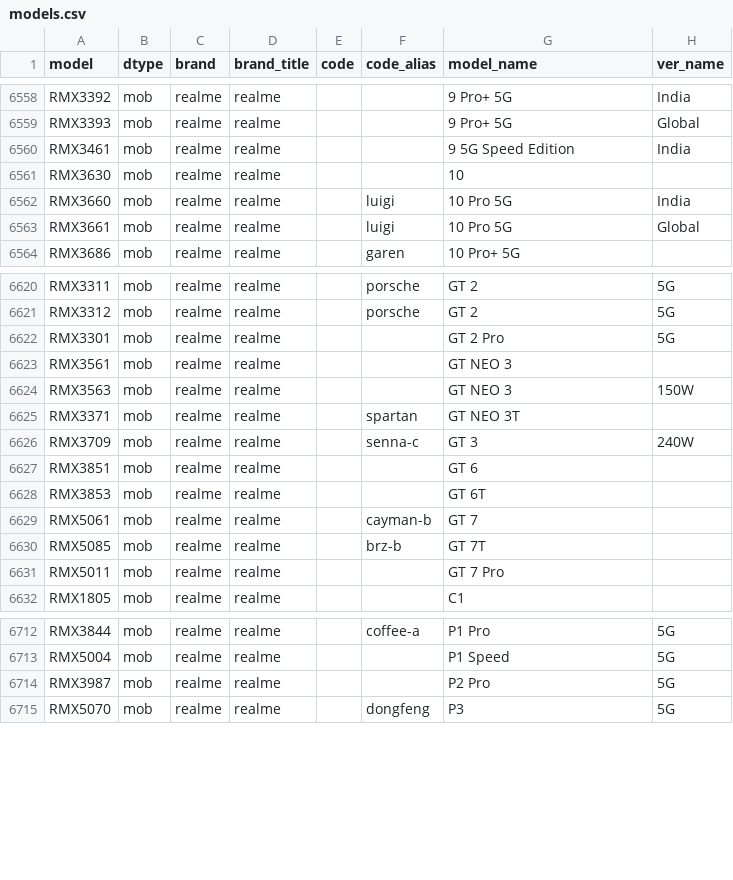
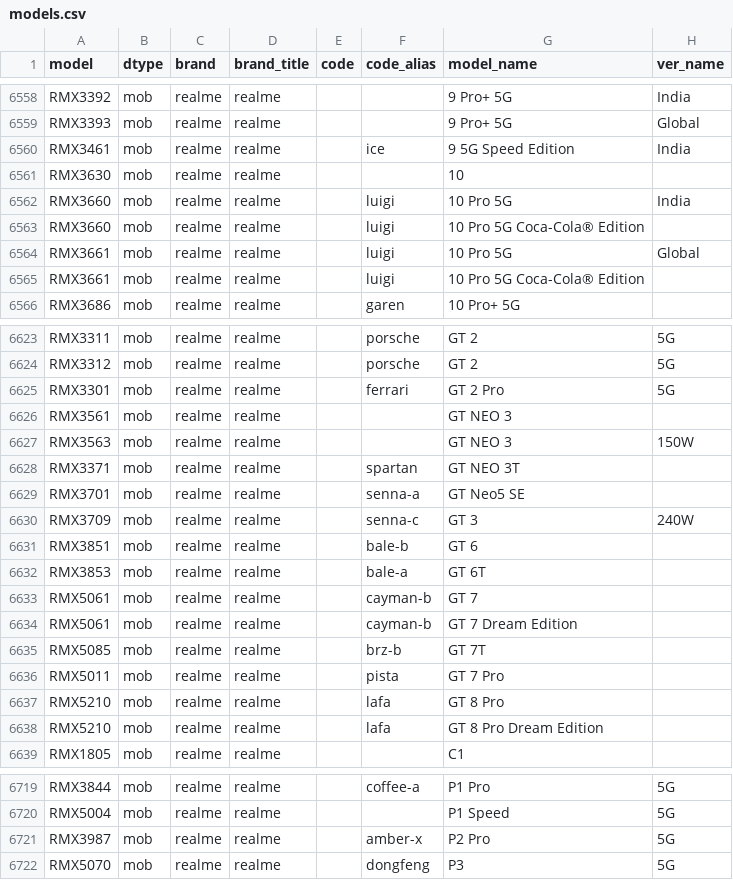
Before and after one commit to YuleBest/MobileModels-csv, a CSV file: models.csv, drawn as a sheet; only a part is shown, gaps mark what is left out; the diff covers the shown part only.

```diff
--- a/models.csv
+++ b/models.csv
@@ -6559,6 +6559,8 @@ RMX3392,mob,realme,realme,,,9 Pro+ 5G,India
 RMX3393,mob,realme,realme,,,9 Pro+ 5G,Global
-RMX3461,mob,realme,realme,,,9 5G Speed Edition,India
+RMX3461,mob,realme,realme,,ice,9 5G Speed Edition,India
 RMX3630,mob,realme,realme,,,10,
 RMX3660,mob,realme,realme,,luigi,10 Pro 5G,India
+RMX3660,mob,realme,realme,,luigi,10 Pro 5G Coca-Cola® Edition,
 RMX3661,mob,realme,realme,,luigi,10 Pro 5G,Global
+RMX3661,mob,realme,realme,,luigi,10 Pro 5G Coca-Cola® Edition,
 RMX3686,mob,realme,realme,,garen,10 Pro+ 5G,
@@ -6621,3 +6624,3 @@ RMX3311,mob,realme,realme,,porsche,GT 2,5G
 RMX3312,mob,realme,realme,,porsche,GT 2,5G
-RMX3301,mob,realme,realme,,,GT 2 Pro,5G
+RMX3301,mob,realme,realme,,ferrari,GT 2 Pro,5G
 RMX3561,mob,realme,realme,,,GT NEO 3,
@@ -6625,8 +6628,12 @@ RMX3563,mob,realme,realme,,,GT NEO 3,150W
 RMX3371,mob,realme,realme,,spartan,GT NEO 3T,
+RMX3701,mob,realme,realme,,senna-a,GT Neo5 SE,
 RMX3709,mob,realme,realme,,senna-c,GT 3,240W
-RMX3851,mob,realme,realme,,,GT 6,
-RMX3853,mob,realme,realme,,,GT 6T,
+RMX3851,mob,realme,realme,,bale-b,GT 6,
+RMX3853,mob,realme,realme,,bale-a,GT 6T,
 RMX5061,mob,realme,realme,,cayman-b,GT 7,
+RMX5061,mob,realme,realme,,cayman-b,GT 7 Dream Edition,
 RMX5085,mob,realme,realme,,brz-b,GT 7T,
-RMX5011,mob,realme,realme,,,GT 7 Pro,
+RMX5011,mob,realme,realme,,pista,GT 7 Pro,
+RMX5210,mob,realme,realme,,lafa,GT 8 Pro,
+RMX5210,mob,realme,realme,,lafa,GT 8 Pro Dream Edition,
 RMX1805,mob,realme,realme,,,C1,
@@ -6713,3 +6720,3 @@ RMX3844,mob,realme,realme,,coffee-a,P1 Pro,5G
 RMX5004,mob,realme,realme,,,P1 Speed,5G
-RMX3987,mob,realme,realme,,,P2 Pro,5G
+RMX3987,mob,realme,realme,,amber-x,P2 Pro,5G
 RMX5070,mob,realme,realme,,dongfeng,P3,5G
```
Also changed, not shown: 1 added row and 2 edited cells elsewhere in this file, 1 other file.
